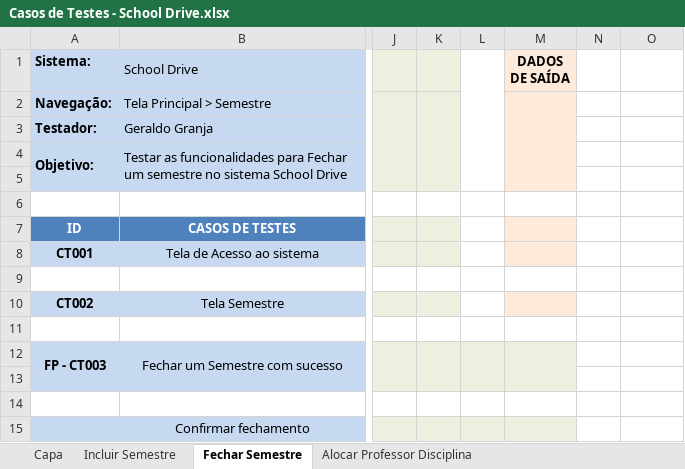
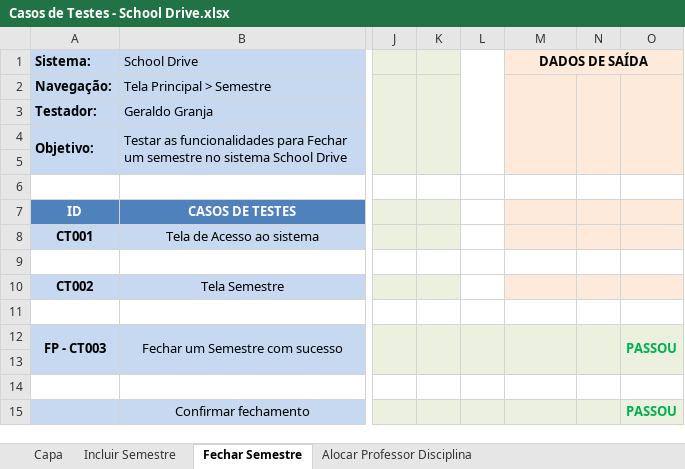
Before and after one commit to Adrianonasc/SchoolDrive, an Excel workbook: casos de testes/Casos de Testes - School Drive.xlsx, sheet Fechar Semestre, drawn as a sheet; only a part is shown, gaps mark what is left out; values as stored, in another font and other column widths than the file's, no borders; conditional formats not drawn; the diff names each change by its address in the sheet, - before the commit and + after, or states it on an @@ line.

```diff
--- a/casos de testes/Casos de Testes - School Drive.xlsx (sheet Fechar Semestre)
+++ b/casos de testes/Casos de Testes - School Drive.xlsx (sheet Fechar Semestre)
+M1:O1 merged
-N1:O5 fill: none
+N1:O5 fill: #FDEADA
+N2:N5 merged
+O2:O5 merged
-N7:O8 fill: none
+N7:O8 fill: #FDEADA
-N10:O10 fill: none
+N10:O10 fill: #FDEADA
-N12:O13 fill: none
+N12:O13 fill: #EBF1DE
+N12:N13 merged
-O12: (empty)
+O12: PASSOU
+O12:O13 merged
-N15:O15 fill: none
+N15:O15 fill: #EBF1DE
-O15: (empty)
+O15: PASSOU
```
Also changed, not shown: sheet Incluir Semestre, sheet Alocar Professor Disciplina, 3 other files.
